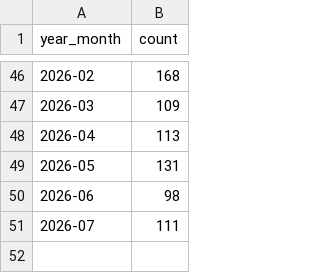
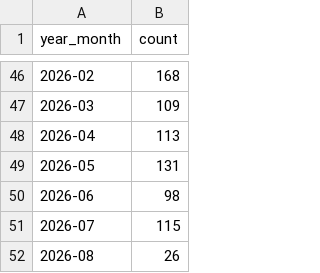
Before and after one commit to edbowker/Canlandata, a CSV file: data/deck_counts.csv, drawn as a sheet; only a part is shown, gaps mark what is left out.

```diff
--- a/data/deck_counts.csv
+++ b/data/deck_counts.csv
@@ -50,2 +50,3 @@ year_month,count
 2026-06,98
-2026-07,111
+2026-07,115
+2026-08,26
```
Also changed, not shown: data/color_pips.csv, data/deck_ids.csv, 6 other files.
